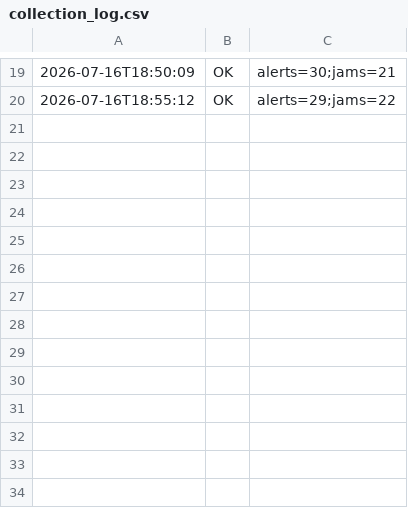
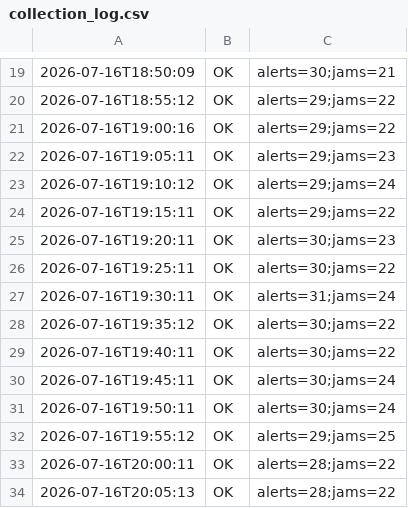
Before and after one commit to mobilidadepalmas/painel-mobilidade-palmas, a CSV file: scripts/waze/processed/collection_log.csv, drawn as a sheet; only a part is shown, gaps mark what is left out.

```diff
--- a/scripts/waze/processed/collection_log.csv
+++ b/scripts/waze/processed/collection_log.csv
@@ -20 +20,15 @@
 2026-07-16T18:55:12,OK,alerts=29;jams=22
+2026-07-16T19:00:16,OK,alerts=29;jams=22
+2026-07-16T19:05:11,OK,alerts=29;jams=23
+2026-07-16T19:10:12,OK,alerts=29;jams=24
+2026-07-16T19:15:11,OK,alerts=29;jams=22
+2026-07-16T19:20:11,OK,alerts=30;jams=23
+2026-07-16T19:25:11,OK,alerts=30;jams=22
+2026-07-16T19:30:11,OK,alerts=31;jams=24
+2026-07-16T19:35:12,OK,alerts=30;jams=22
+2026-07-16T19:40:11,OK,alerts=30;jams=22
+2026-07-16T19:45:11,OK,alerts=30;jams=24
+2026-07-16T19:50:11,OK,alerts=30;jams=24
+2026-07-16T19:55:12,OK,alerts=29;jams=25
+2026-07-16T20:00:11,OK,alerts=28;jams=22
+2026-07-16T20:05:13,OK,alerts=28;jams=22
```
Also changed, not shown: scripts/waze/processed/traffic_view.csv, 5 other files.
